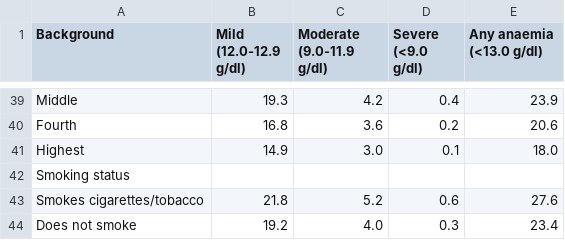
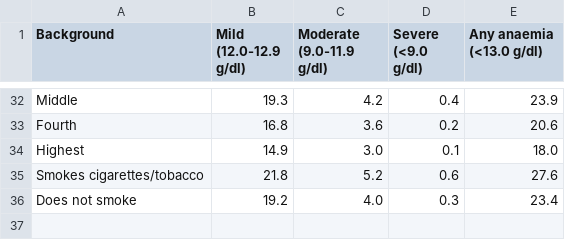
Before and after one commit to hanuzalte/Nutrition-Dashboard, a CSV file: anemia men's population groupwise.csv, drawn as a sheet; only a part is shown, gaps mark what is left out; the diff covers the shown part only.

```diff
--- a/anemia men's population groupwise.csv
+++ b/anemia men's population groupwise.csv
@@ -41,3 +34,2 @@ Fourth,16.8,3.6,0.2,20.6
 Highest,14.9,3.0,0.1,18.0
-Smoking status,,,,,
 Smokes cigarettes/tobacco,21.8,5.2,0.6,27.6
```
Also changed, not shown: 7 removed rows elsewhere in this file.
